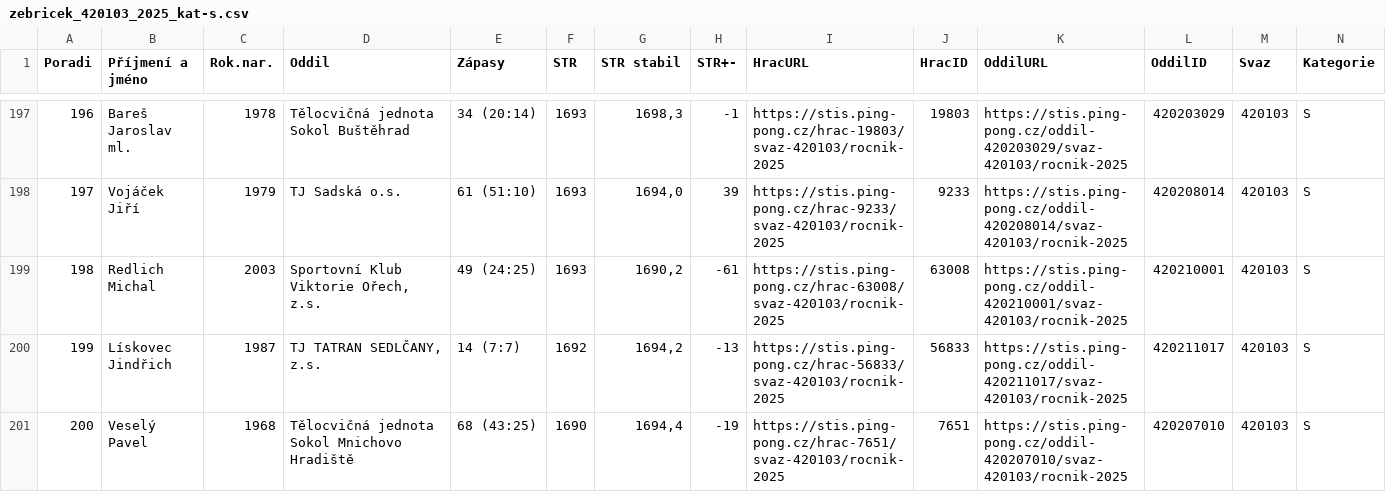
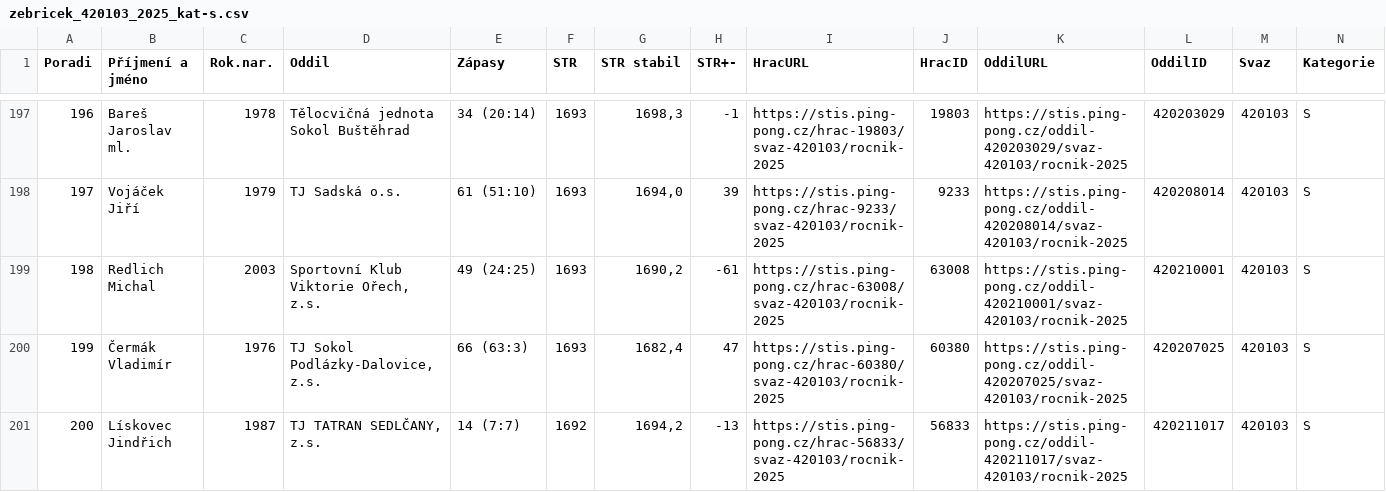
Before and after one commit to dvojtech/stis-soupisky, a CSV file: data/zebricek_420103_2025_kat-s.csv, drawn as a sheet; only a part is shown, gaps mark what is left out; the diff names each change by its address in the sheet, - before the commit and + after, or states it on an @@ line.

```diff
--- a/data/zebricek_420103_2025_kat-s.csv
+++ b/data/zebricek_420103_2025_kat-s.csv
-B200 (Příjmení a jméno): Lískovec Jindřich
+B200 (Příjmení a jméno): Čermák Vladimír
-C200 (Rok.nar.): 1987
+C200 (Rok.nar.): 1976
-D200 (Oddil): TJ TATRAN SEDLČANY, z.s.
+D200 (Oddil): TJ Sokol Podlázky-Dalovice, z.s.
-E200 (Zápasy): 14 (7:7)
+E200 (Zápasy): 66 (63:3)
-F200 (STR): 1692
+F200 (STR): 1693
-G200 (STR stabil): 1694,2
+G200 (STR stabil): 1682,4
-H200 (STR+-): -13
+H200 (STR+-): 47
-I200 (HracURL): https://stis.ping-pong.cz/hrac-56833/svaz-420103/rocnik-2025
+I200 (HracURL): https://stis.ping-pong.cz/hrac-60380/svaz-420103/rocnik-2025
-J200 (HracID): 56833
+J200 (HracID): 60380
-K200 (OddilURL): https://stis.ping-pong.cz/oddil-420211017/svaz-420103/rocnik-2025
+K200 (OddilURL): https://stis.ping-pong.cz/oddil-420207025/svaz-420103/rocnik-2025
-L200 (OddilID): 420211017
+L200 (OddilID): 420207025
-B201 (Příjmení a jméno): Veselý Pavel
+B201 (Příjmení a jméno): Lískovec Jindřich
-C201 (Rok.nar.): 1968
+C201 (Rok.nar.): 1987
-D201 (Oddil): Tělocvičná jednota Sokol Mnichovo Hradiště
+D201 (Oddil): TJ TATRAN SEDLČANY, z.s.
-E201 (Zápasy): 68 (43:25)
+E201 (Zápasy): 14 (7:7)
-F201 (STR): 1690
+F201 (STR): 1692
-G201 (STR stabil): 1694,4
+G201 (STR stabil): 1694,2
-H201 (STR+-): -19
+H201 (STR+-): -13
-I201 (HracURL): https://stis.ping-pong.cz/hrac-7651/svaz-420103/rocnik-2025
+I201 (HracURL): https://stis.ping-pong.cz/hrac-56833/svaz-420103/rocnik-2025
-J201 (HracID): 7651
+J201 (HracID): 56833
-K201 (OddilURL): https://stis.ping-pong.cz/oddil-420207010/svaz-420103/rocnik-2025
+K201 (OddilURL): https://stis.ping-pong.cz/oddil-420211017/svaz-420103/rocnik-2025
-L201 (OddilID): 420207010
+L201 (OddilID): 420211017
```
